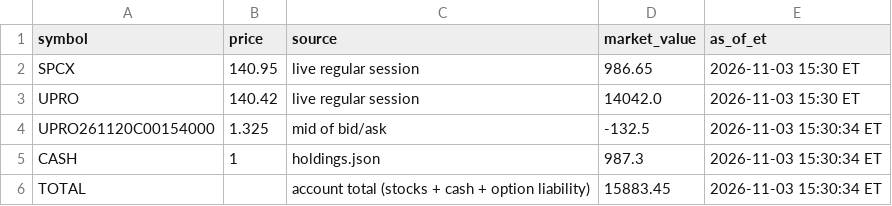
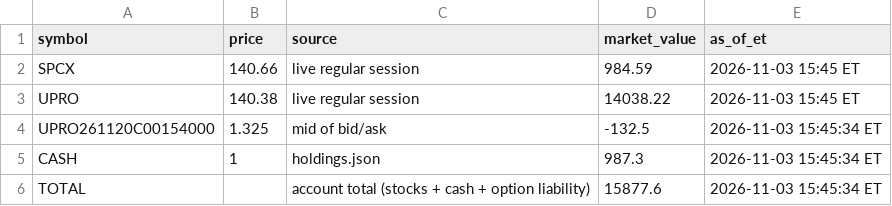
Before and after one commit to AT4Engineer/pq-22e56fd9, a CSV file: data/current.csv, drawn as a sheet.

```diff
--- a/data/current.csv
+++ b/data/current.csv
@@ -1,6 +1,6 @@
 symbol,price,source,market_value,as_of_et
-SPCX,140.95,live regular session,986.65,2026-11-03 15:30 ET
-UPRO,140.42,live regular session,14042.0,2026-11-03 15:30 ET
-UPRO261120C00154000,1.325,mid of bid/ask,-132.5,2026-11-03 15:30:34 ET
-CASH,1,holdings.json,987.3,2026-11-03 15:30:34 ET
-TOTAL,,account total (stocks + cash + option liability),15883.45,2026-11-03 15:30:34 ET
+SPCX,140.66,live regular session,984.59,2026-11-03 15:45 ET
+UPRO,140.38,live regular session,14038.22,2026-11-03 15:45 ET
+UPRO261120C00154000,1.325,mid of bid/ask,-132.5,2026-11-03 15:45:34 ET
+CASH,1,holdings.json,987.3,2026-11-03 15:45:34 ET
+TOTAL,,account total (stocks + cash + option liability),15877.6,2026-11-03 15:45:34 ET
```
Also changed, not shown: data/history.csv, data/intraday.csv, 16 other files.
